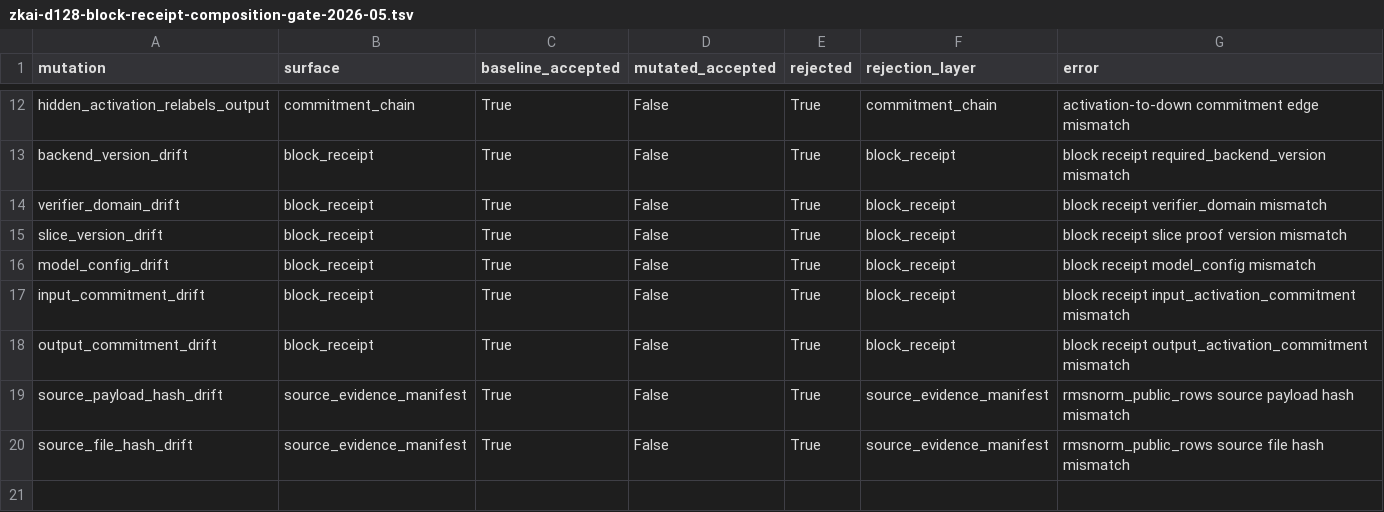
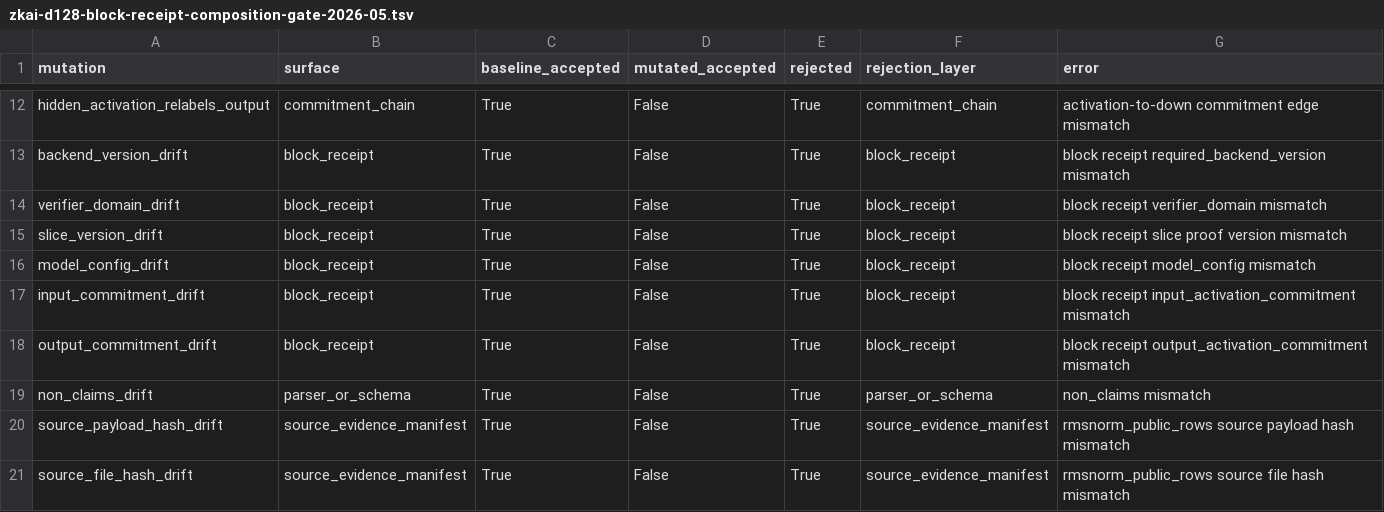
Before and after one commit to omarespejel/llm-provable-computer, a TSV file: docs/engineering/evidence/zkai-d128-block-receipt-composition-gate-2026-05.tsv, drawn as a sheet; only a part is shown, gaps mark what is left out; the diff names each change by its address in the sheet, - before the commit and + after, or states it on an @@ line.

```diff
--- a/docs/engineering/evidence/zkai-d128-block-receipt-composition-gate-2026-05.tsv
+++ b/docs/engineering/evidence/zkai-d128-block-receipt-composition-gate-2026-05.tsv
+row 19: non_claims_drift | parser_or_schema | True | False | True | parser_or_schema | non_claims mismatch
```
Also changed, not shown: docs/engineering/evidence/zkai-d128-proof-artifact-backend-spike-2026-05.tsv, 11 other files.
